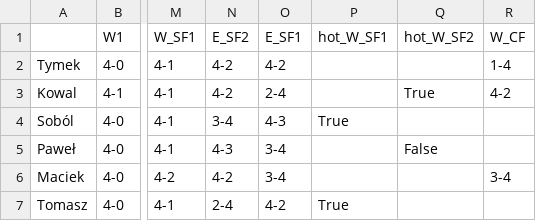
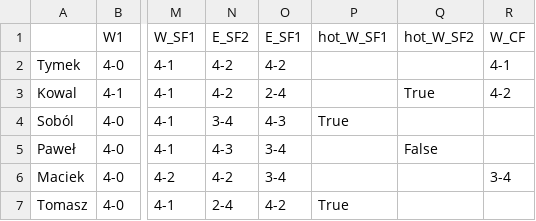
Before and after one commit to tymekwieczor1/nba-playoffy, a CSV file: wyniki.csv, drawn as a sheet; only a part is shown, gaps mark what is left out; the diff names each change by its address in the sheet, - before the commit and + after, or states it on an @@ line.

Commit message:
Auto-update wyniki.csv

```diff
--- a/wyniki.csv
+++ b/wyniki.csv
-R2 (W_CF): 1-4
+R2 (W_CF): 4-1
```
